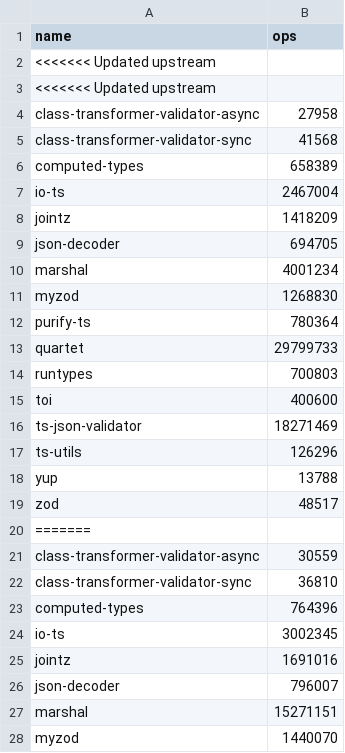
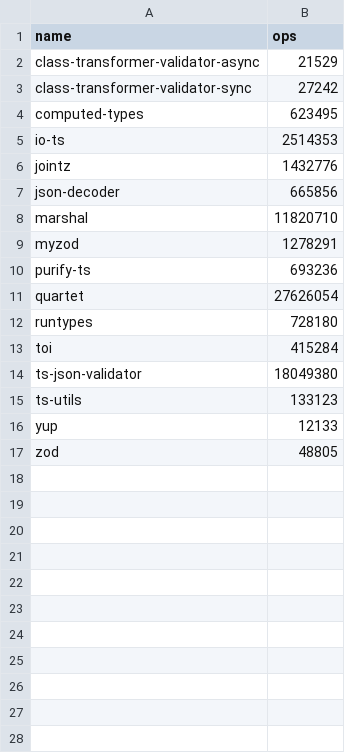
Before and after one commit to moltar/typescript-runtime-type-benchmarks, a CSV file: results/data-type-13.x.csv, drawn as a sheet; only a part is shown; the diff covers the shown part only.

```diff
--- a/results/data-type-13.x.csv
+++ b/results/data-type-13.x.csv
@@ -1,28 +1,17 @@
 name,ops
-<<<<<<< Updated upstream
-<<<<<<< Updated upstream
-class-transformer-validator-async,27958
-class-transformer-validator-sync,41568
-computed-types,658389
-io-ts,2467004
-jointz,1418209
-json-decoder,694705
-marshal,4001234
-myzod,1268830
-purify-ts,780364
-quartet,29799733
-runtypes,700803
-toi,400600
-ts-json-validator,18271469
-ts-utils,126296
-yup,13788
-zod,48517
-=======
-class-transformer-validator-async,30559
-class-transformer-validator-sync,36810
-computed-types,764396
-io-ts,3002345
-jointz,1691016
-json-decoder,796007
-marshal,15271151
-myzod,1440070
+class-transformer-validator-async,21529
+class-transformer-validator-sync,27242
+computed-types,623495
+io-ts,2514353
+jointz,1432776
+json-decoder,665856
+marshal,11820710
+myzod,1278291
+purify-ts,693236
+quartet,27626054
+runtypes,728180
+toi,415284
+ts-json-validator,18049380
+ts-utils,133123
+yup,12133
+zod,48805
```
Also changed, not shown: 27 removed rows elsewhere in this file, results/data-type-sans-outliers-13.x.csv, 4 other files.
